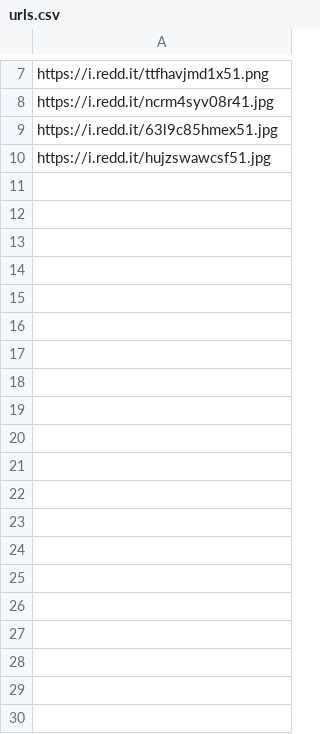
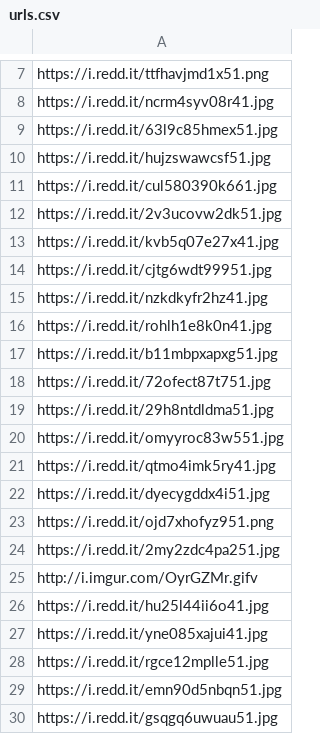
Before and after one commit to CodingNguyen/TAMUhack2021, a CSV file: MemeMachine/urls.csv, drawn as a sheet; only a part is shown, gaps mark what is left out; the diff names each change by its address in the sheet, - before the commit and + after, or states it on an @@ line.

Commit message:
try the gif one

```diff
--- a/MemeMachine/urls.csv
+++ b/MemeMachine/urls.csv
+row 11: https://i.redd.it/cul580390k661.jpg
+row 12: https://i.redd.it/2v3ucovw2dk51.jpg
+row 13: https://i.redd.it/kvb5q07e27x41.jpg
+row 14: https://i.redd.it/cjtg6wdt99951.jpg
+row 15: https://i.redd.it/nzkdkyfr2hz41.jpg
+row 16: https://i.redd.it/rohlh1e8k0n41.jpg
+row 17: https://i.redd.it/b11mbpxapxg51.jpg
+row 18: https://i.redd.it/72ofect87t751.jpg
+row 19: https://i.redd.it/29h8ntdldma51.jpg
+row 20: https://i.redd.it/omyyroc83w551.jpg
+row 21: https://i.redd.it/qtmo4imk5ry41.jpg
+row 22: https://i.redd.it/dyecygddx4i51.jpg
+row 23: https://i.redd.it/ojd7xhofyz951.png
+row 24: https://i.redd.it/2my2zdc4pa251.jpg
+row 25: http://i.imgur.com/OyrGZMr.gifv
+row 26: https://i.redd.it/hu25l44ii6o41.jpg
+row 27: https://i.redd.it/yne085xajui41.jpg
+row 28: https://i.redd.it/rgce12mplle51.jpg
+row 29: https://i.redd.it/emn90d5nbqn51.jpg
+row 30: https://i.redd.it/gsqgq6uwuau51.jpg
```
